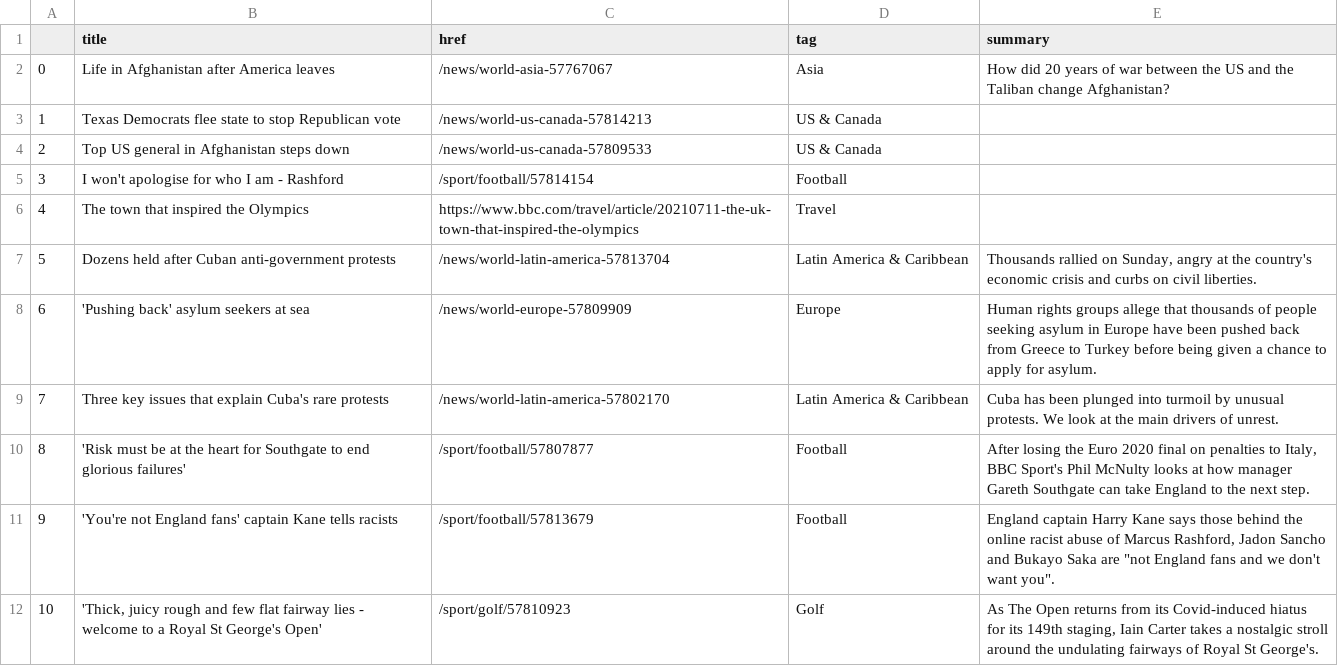
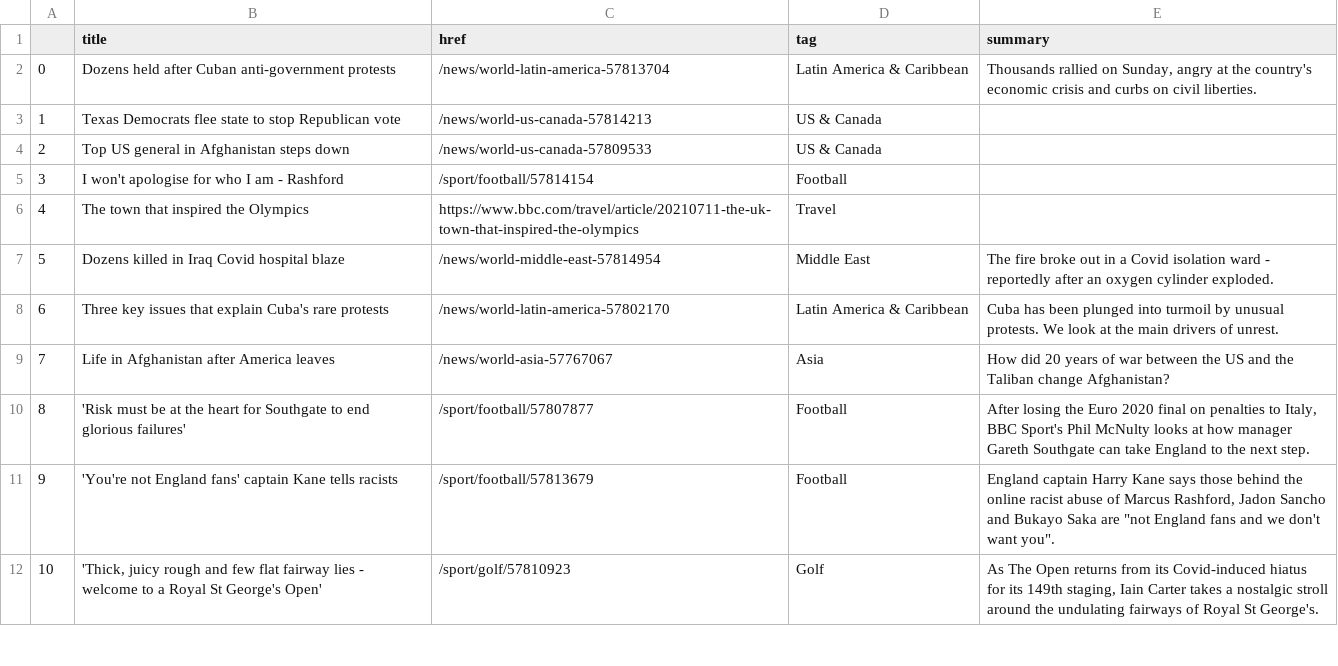
Before and after one commit to swatiyengar/automatic-scraper, a CSV file: bbc-headlines.csv, drawn as a sheet; only a part is shown.

```diff
--- a/bbc-headlines.csv
+++ b/bbc-headlines.csv
@@ -1,3 +1,3 @@
 ,title,href,tag,summary
-0,Life in Afghanistan after America leaves,/news/world-asia-57767067,Asia,How did 20 years of war between the US and the Taliban change Afghanistan?
+0,Dozens held after Cuban anti-government protests,/news/world-latin-america-57813704,Latin America & Caribbean,"Thousands rallied on Sunday, angry at the country's economic crisis and curbs on civil liberties."
 1,Texas Democrats flee state to stop Republican vote,/news/world-us-canada-57814213,US & Canada,
@@ -6,5 +6,5 @@
 4,The town that inspired the Olympics,https://www.bbc.com/travel/article/20210711-the-uk-town-that-inspired-the-olympics,Travel,
-5,Dozens held after Cuban anti-government protests,/news/world-latin-america-57813704,Latin America & Caribbean,"Thousands rallied on Sunday, angry at the country's economic crisis and curbs on civil liberties."
-6,'Pushing back' asylum seekers at sea,/news/world-europe-57809909,Europe,Human rights groups allege that thousands of people seeking asylum in Europe have been pushed back from Greece to Turkey before being given a chance to apply for asylum.
-7,Three key issues that explain Cuba's rare protests,/news/world-latin-america-57802170,Latin America & Caribbean,Cuba has been plunged into turmoil by unusual protests. We look at the main drivers of unrest.
+5,Dozens killed in Iraq Covid hospital blaze,/news/world-middle-east-57814954,Middle East,The fire broke out in a Covid isolation ward - reportedly after an oxygen cylinder exploded.
+6,Three key issues that explain Cuba's rare protests,/news/world-latin-america-57802170,Latin America & Caribbean,Cuba has been plunged into turmoil by unusual protests. We look at the main drivers of unrest.
+7,Life in Afghanistan after America leaves,/news/world-asia-57767067,Asia,How did 20 years of war between the US and the Taliban change Afghanistan?
 8,'Risk must be at the heart for Southgate to end glorious failures',/sport/football/57807877,Football,"After losing the Euro 2020 final on penalties to Italy, BBC Sport's Phil McNulty looks at how manager Gareth Southgate can take England to the next step."
```
